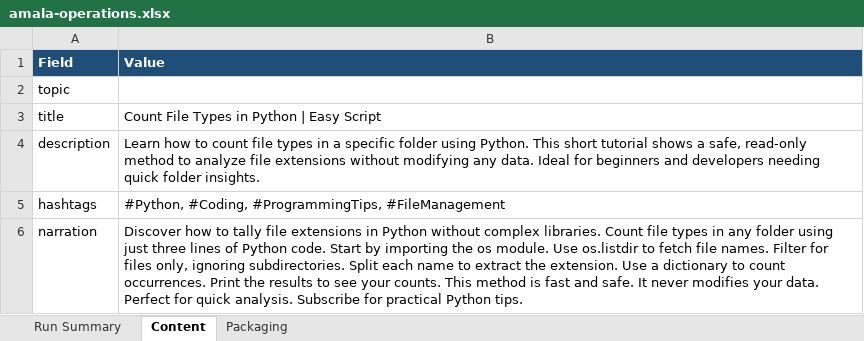
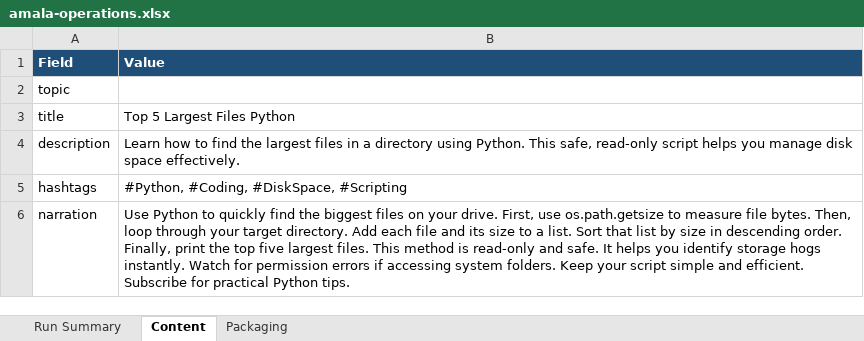
Before and after one commit to amalraj020-a11y/automated-YT-operations, an Excel workbook: reports/latest/amala-operations.xlsx, sheet Content, drawn as a sheet; values as stored, in another font and other column widths than the file's, no borders; the diff names each change by its address in the sheet, - before the commit and + after, or states it on an @@ line.

```diff
--- a/reports/latest/amala-operations.xlsx (sheet Content)
+++ b/reports/latest/amala-operations.xlsx (sheet Content)
-B3 (Value): Count File Types in Python | Easy Script
+B3 (Value): Top 5 Largest Files Python
-B4 (Value): …how to count file types in a specific folder using Python. This short tutorial shows a safe, read-only method to analyze file extensions without modifying any data. Ideal for beginners and developers needing quick folder insights.
+B4 (Value): …how to find the largest files in a directory using Python. This safe, read-only script helps you manage disk space effectively.
-B5 (Value): #Python, #Coding, #ProgrammingTips, #FileManagement
+B5 (Value): #Python, #Coding, #DiskSpace, #Scripting
-B6 (Value): Discover how to tally file extensions in Python without complex libraries. Count file types in any folder using just three lines of Python code. Start by importing the os module. Use os.listdir to fetch file names. Filter for files only, ignoring subdirectories. Split each name to extract the extension. Use a dictionary to count occurrences. Print the results to see your counts. This method is fast and safe. It never modifies your data. Perfect for quick analysis. Subscribe for…
+B6 (Value): Use Python to quickly find the biggest files on your drive. First, use os.path.getsize to measure file bytes. Then, loop through your target directory. Add each file and its size to a list. Sort that list by size in descending order. Finally, print the top five largest files. This method is read-only and safe. It helps you identify storage hogs instantly. Watch for permission errors if accessing system folders. Keep your script simple and efficient. Subscribe for…
```
Also changed, not shown: sheet Run Summary, sheet Packaging.
